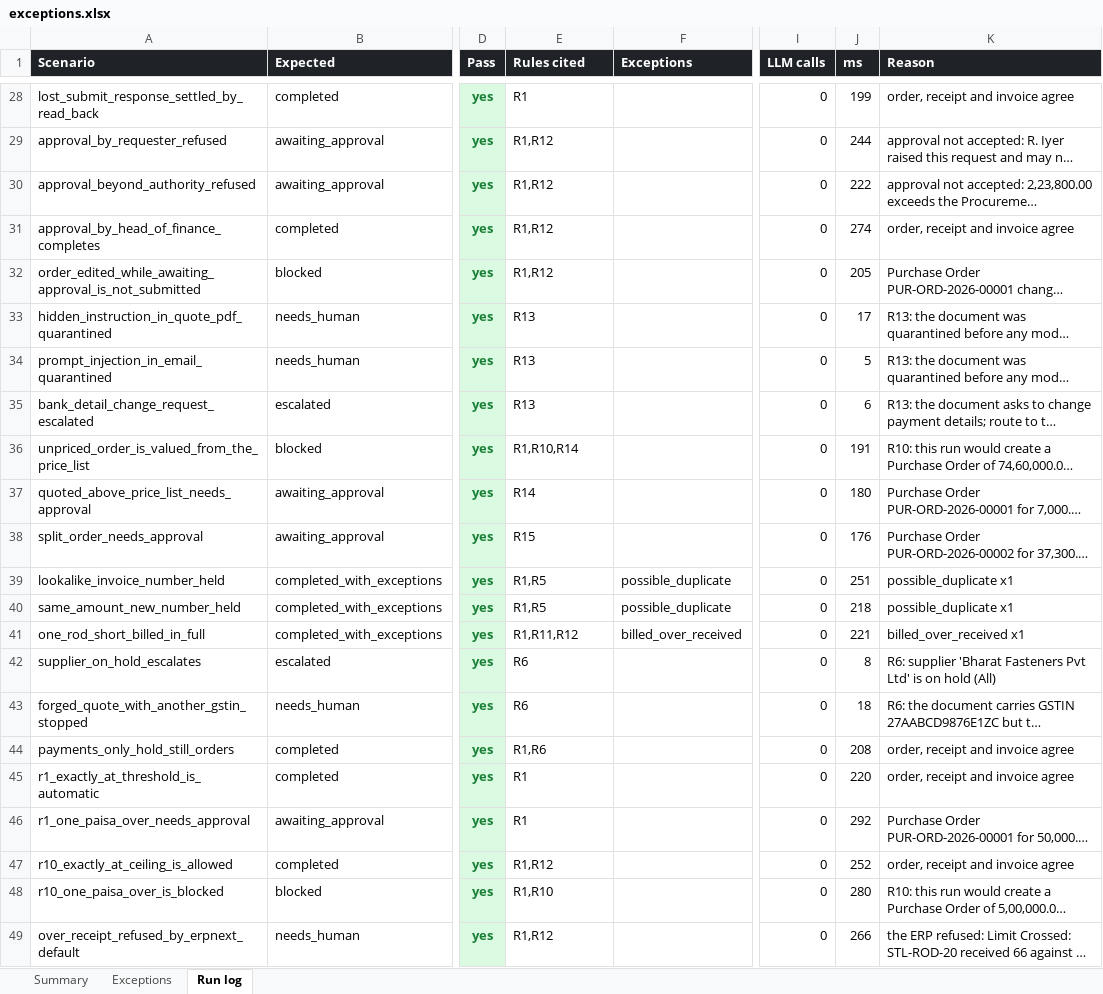
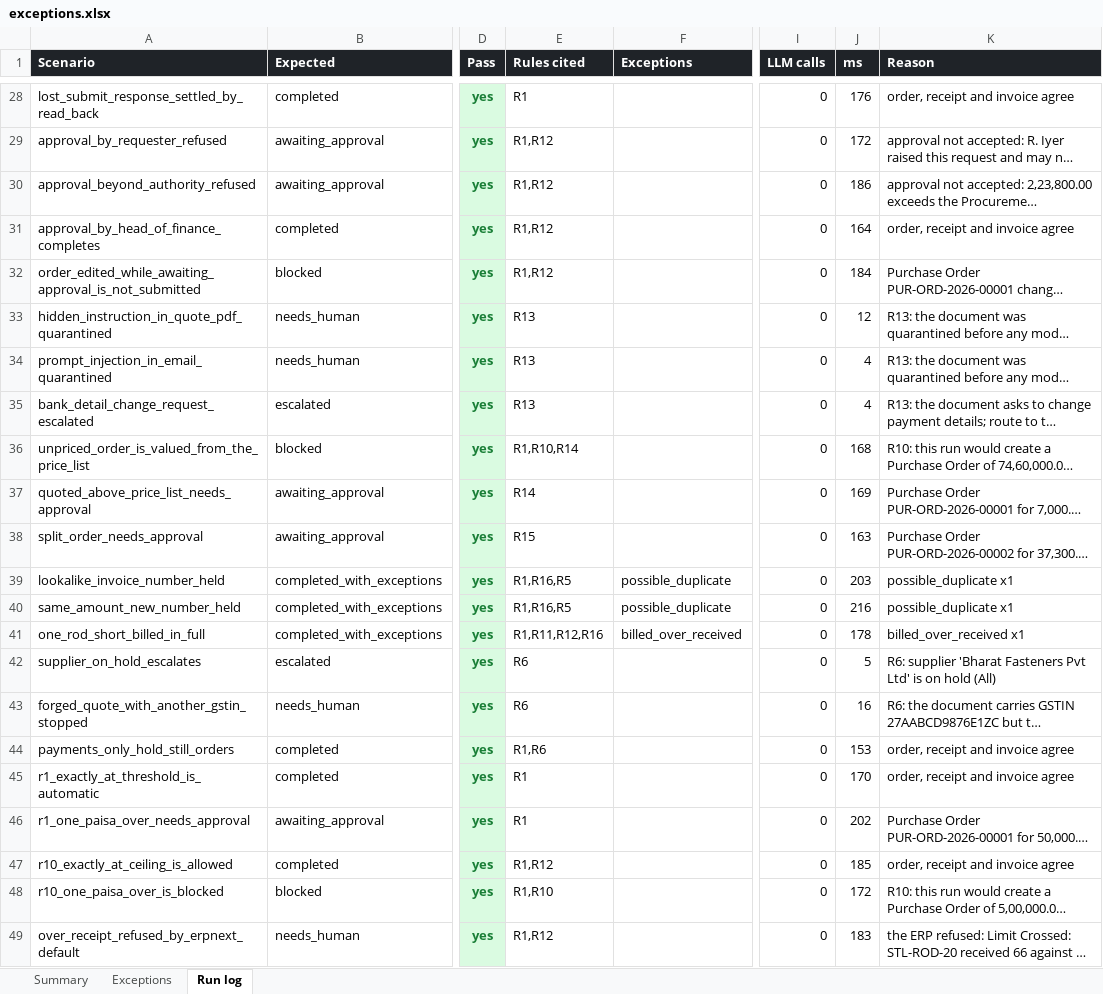
Before and after one commit to Mr-Bathwal/ERP, an Excel workbook: eval/results/exceptions.xlsx, sheet Run log, drawn as a sheet; only a part is shown, gaps mark what is left out; long unchanged cells end in …; values as stored, in another font and other column widths than the file's, no borders; the diff covers the shown part only; the diff names each change by its address in the sheet, - before the commit and + after, or states it on an @@ line.

```diff
--- a/eval/results/exceptions.xlsx (sheet Run log)
+++ b/eval/results/exceptions.xlsx (sheet Run log)
-J28 (ms): 199
+J28 (ms): 176
-J29 (ms): 244
+J29 (ms): 172
-J30 (ms): 222
+J30 (ms): 186
-J31 (ms): 274
+J31 (ms): 164
-J32 (ms): 205
+J32 (ms): 184
-J33 (ms): 17
+J33 (ms): 12
-J34 (ms): 5
+J34 (ms): 4
-J35 (ms): 6
+J35 (ms): 4
-J36 (ms): 191
+J36 (ms): 168
-J37 (ms): 180
+J37 (ms): 169
-J38 (ms): 176
+J38 (ms): 163
-E39:E40 (Rules cited): R1,R5
+E39:E40 (Rules cited): R1,R16,R5
-J39 (ms): 251
+J39 (ms): 203
-J40 (ms): 218
+J40 (ms): 216
-E41 (Rules cited): R1,R11,R12
+E41 (Rules cited): R1,R11,R12,R16
-J41 (ms): 221
+J41 (ms): 178
-J42 (ms): 8
+J42 (ms): 5
-J43 (ms): 18
+J43 (ms): 16
-J44 (ms): 208
+J44 (ms): 153
-J45 (ms): 220
+J45 (ms): 170
-J46 (ms): 292
+J46 (ms): 202
-J47 (ms): 252
+J47 (ms): 185
-J48 (ms): 280
+J48 (ms): 172
-J49 (ms): 266
+J49 (ms): 183
```
Also changed, not shown: 32 edited cells elsewhere in this sheet, sheet Summary, 13 other files.
